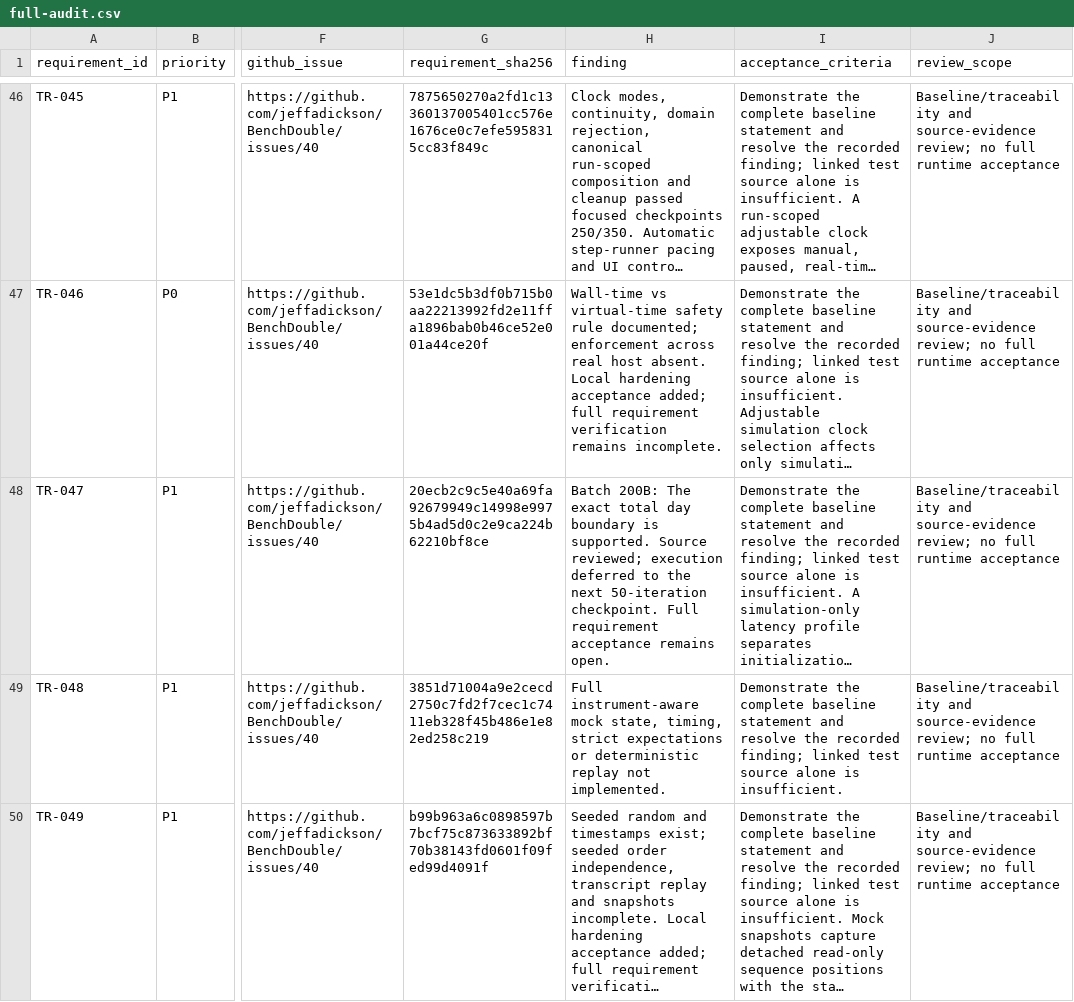
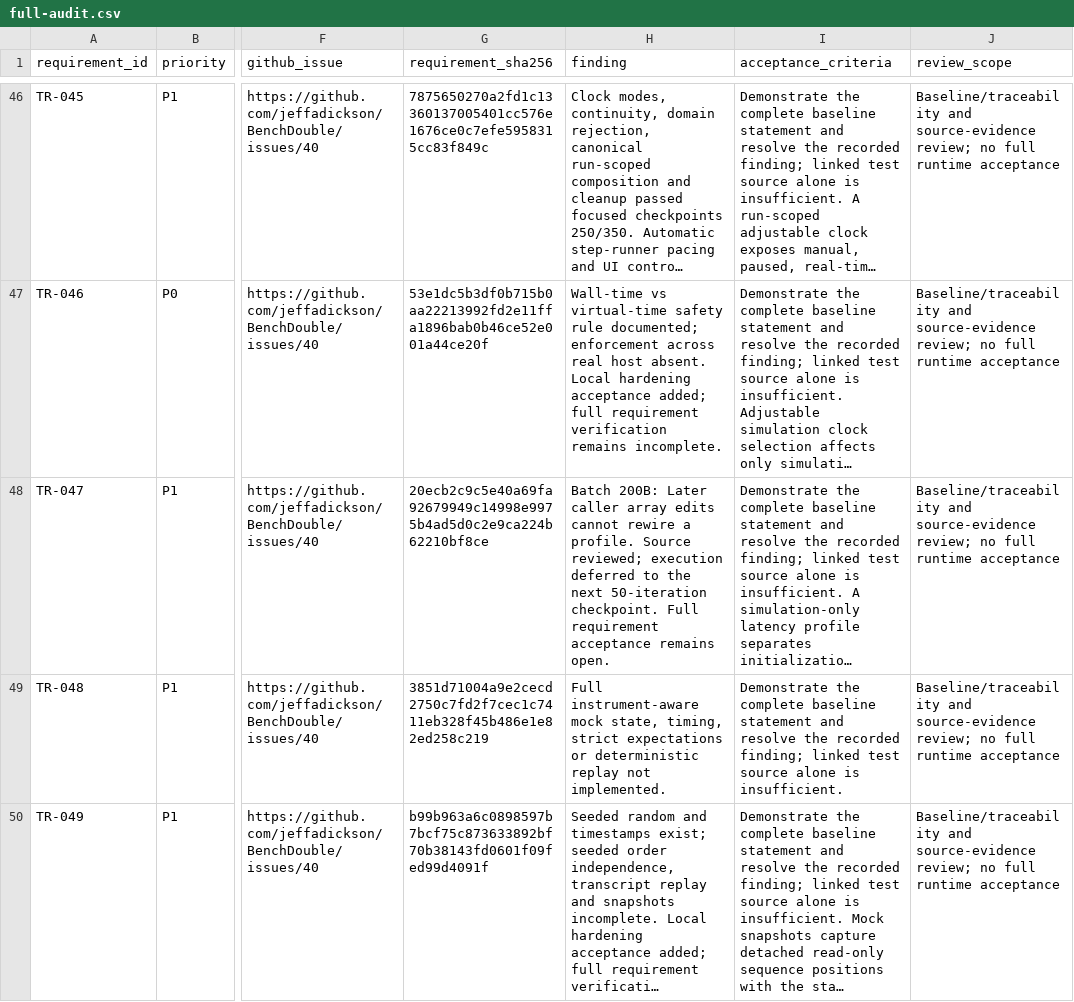
Before and after one commit to jeffadickson/BenchForge, a CSV file: requirements/full-audit.csv, drawn as a sheet; only a part is shown, gaps mark what is left out; long unchanged cells end in …; the diff names each change by its address in the sheet, - before the commit and + after, or states it on an @@ line.

```diff
--- a/requirements/full-audit.csv
+++ b/requirements/full-audit.csv
-H48 (finding): Batch 200B: The exact total day boundary is supported. Source reviewed;…
+H48 (finding): Batch 200B: Later caller array edits cannot rewire a profile. Source reviewed;…
```
Also changed, not shown: 3 other files.
